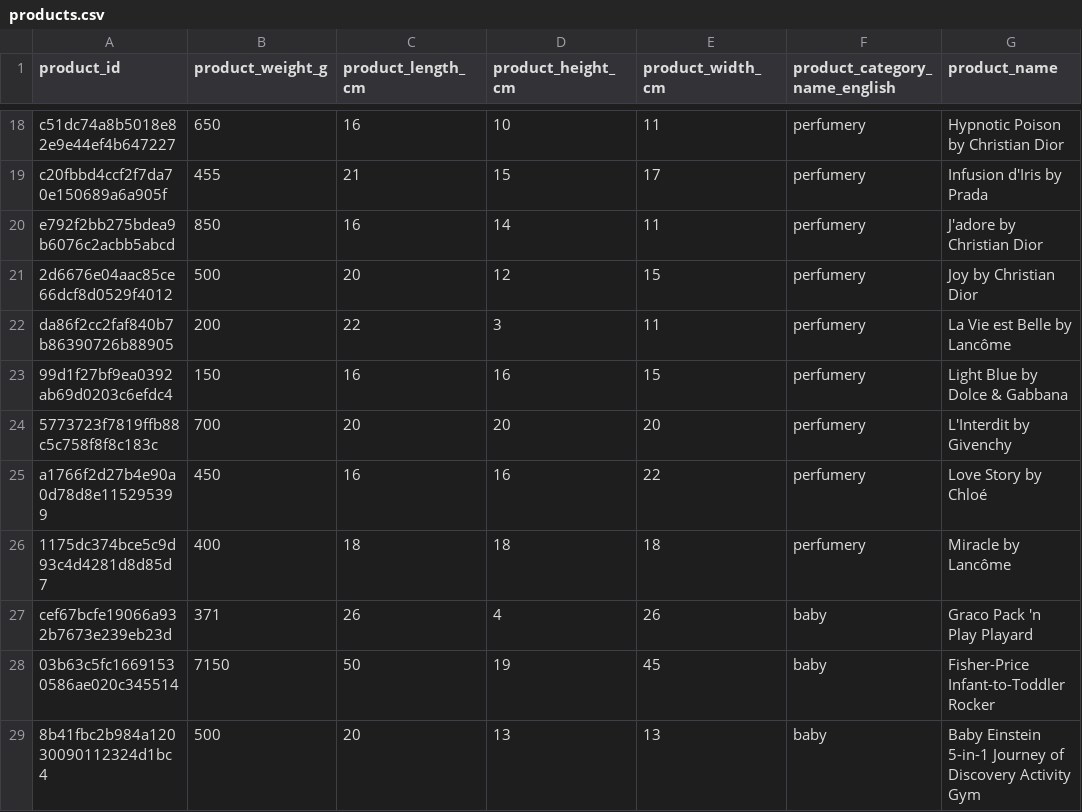
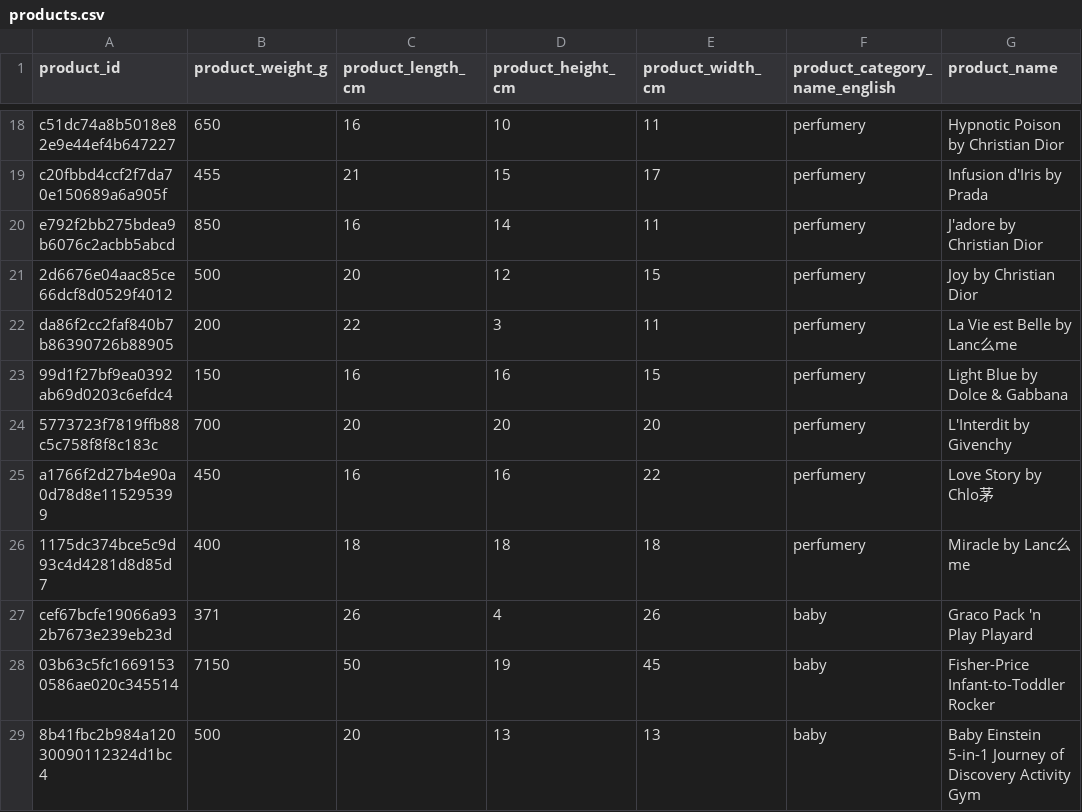
Before and after one commit to SYusupov/BDM_Cargo_Analytics, a CSV file: formatted_zone/products.csv, drawn as a sheet; only a part is shown, gaps mark what is left out.

```diff
--- a/formatted_zone/products.csv
+++ b/formatted_zone/products.csv
@@ -21,7 +21,7 @@ e792f2bb275bdea9b6076c2acbb5abcd,850,16,14,11,perfumery,J'adore by Christian Dio
 2d6676e04aac85ce66dcf8d0529f4012,500,20,12,15,perfumery,Joy by Christian Dior
-da86f2cc2faf840b7b86390726b88905,200,22,3,11,perfumery,La Vie est Belle by Lancôme
+da86f2cc2faf840b7b86390726b88905,200,22,3,11,perfumery,La Vie est Belle by Lanc么me
 99d1f27bf9ea0392ab69d0203c6efdc4,150,16,16,15,perfumery,Light Blue by Dolce & Gabbana
 5773723f7819ffb88c5c758f8f8c183c,700,20,20,20,perfumery,L'Interdit by Givenchy
-a1766f2d27b4e90a0d78d8e115295399,450,16,16,22,perfumery,Love Story by Chloé
-1175dc374bce5c9d93c4d4281d8d85d7,400,18,18,18,perfumery,Miracle by Lancôme
+a1766f2d27b4e90a0d78d8e115295399,450,16,16,22,perfumery,Love Story by Chlo茅
+1175dc374bce5c9d93c4d4281d8d85d7,400,18,18,18,perfumery,Miracle by Lanc么me
 cef67bcfe19066a932b7673e239eb23d,371,26,4,26,baby,Graco Pack 'n Play Playard
```
Also changed, not shown: formatted_zone/city_distances.csv, formatted_zone/travels.csv, 4 other files.
